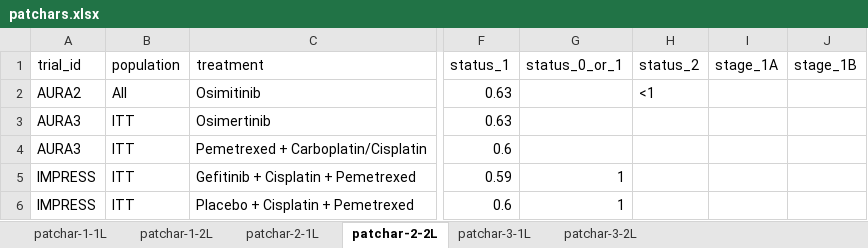
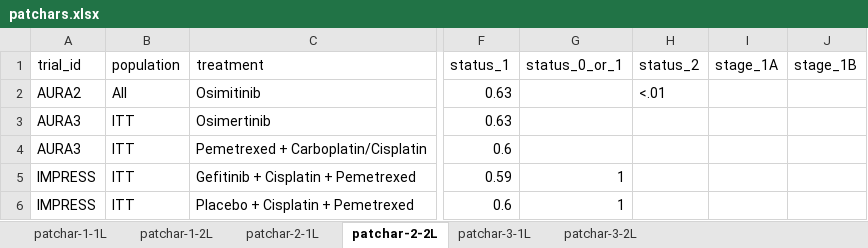
Before and after one commit to InnovationValueInitiative/IVI-NSCLC, an Excel workbook: docs/model-doc/tables-raw/patchars.xlsx, sheet patchar-2-2L, drawn as a sheet; only a part is shown, gaps mark what is left out; values as stored, in another font and other column widths than the file's, no borders; the diff names each change by its address in the sheet, - before the commit and + after, or states it on an @@ line.

Commit message:
Add patient characteristics tables related to disease stage and functional status.

```diff
--- a/docs/model-doc/tables-raw/patchars.xlsx (sheet patchar-2-2L)
+++ b/docs/model-doc/tables-raw/patchars.xlsx (sheet patchar-2-2L)
-H2 (status_2): <1
+H2 (status_2): <.01
```
Also changed, not shown: 7 other files.
